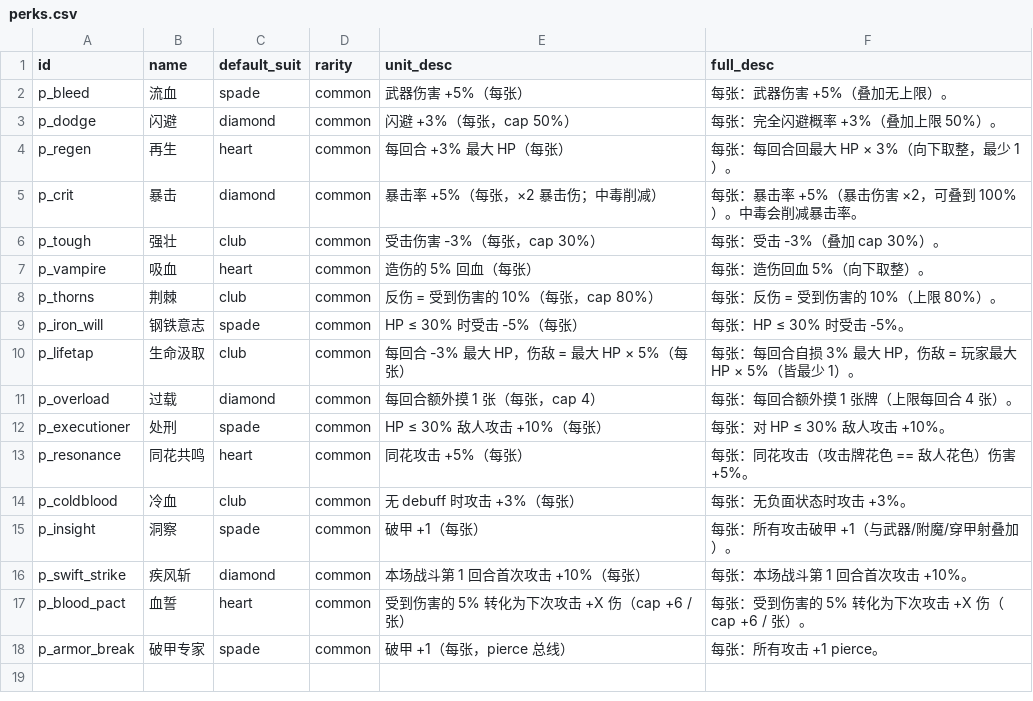
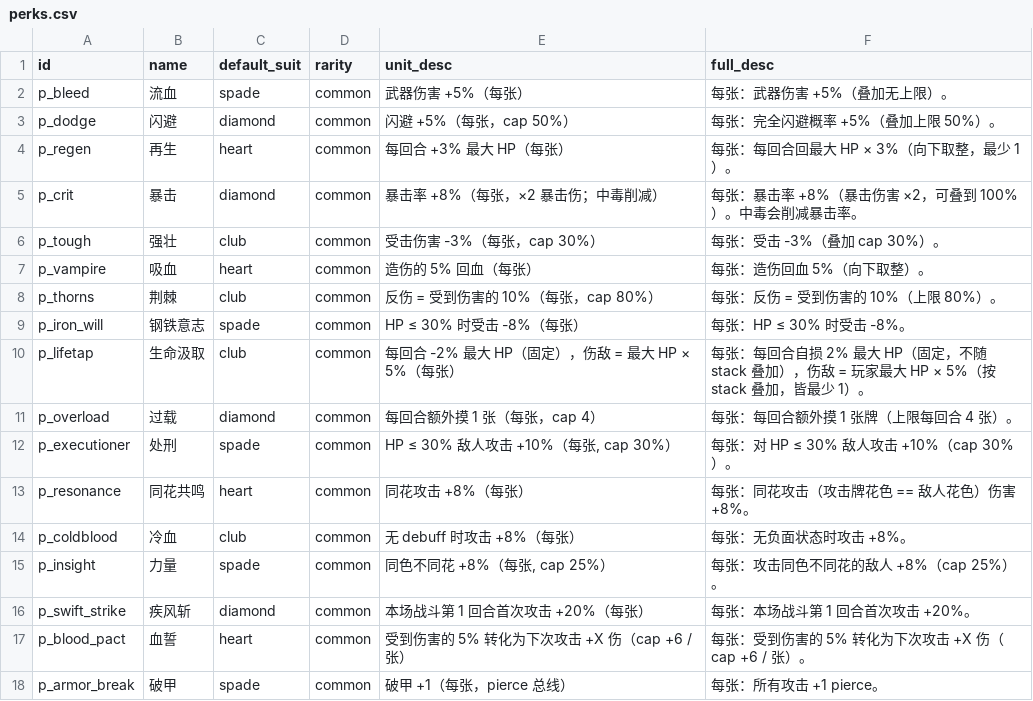
Before and after one commit to mizunareisss/pixel-tower, a CSV file: balance-csv/perks.csv, drawn as a sheet.

Commit message:
feat: perks XLSX 应用 + 敌人多动 (AP) + 7 新 buff intent + boss AI 多动适配
Perks 改动（10 项，按用户 XLSX）
- p_dodge: 闪避 +3 → +5 / 张
- p_crit: 暴击率 +5 → +8 / 张
- p_iron_will: HP≤30% 受击 -5 → -8 / 张
- p_lifetap: 自损 3% / 张 → 2% 固定不叠加；伤敌不变
- p_executioner: HP≤30% +10 / 张 无 cap → cap 30%
- p_resonance: 同花 +5 → +8 / 张
- p_coldblood: 无 debuff +3 → +8 / 张
- p_insight 洞察 → "力量"：原 +1 pierce 改为同色不同花敌人 +8% / 张 cap 25%（完全重写）
- p_swift_strike: 首攻 +10 → +20 / 张
- p_armor_break: 破甲专家 → 破甲（仅改名）

敌人多动 AP 系统
- types.ts EnemyState 加 actionsPerTurn
- enemies.ts enemyActionsPerTurn(tier, floor)：
  - 普通 1；精英 F1-5=1 / F6-10=2 / F11+=3
  - Boss F3/F6=2 / F9=3 / F12=4（终末） / F15+=3
- battle.ts enemyTurn 重写：按 actionsPerTurn 循环
  - frozen / fear 时限 1 动
  - 多动 log 加 [N/M] 前缀
  - chooseEnemyIntentIdx / executeIntent / executeBuffIntent 拆分
- bossAI.ts selectAIIntent 接受 usedThisTurn 参数
  - _currentUsedThisTurn 模块级变量给 avoidRepeat 透明读
  - 同回合避免重复同一招

7 个新 buff intent（v6 buff dispatch 系统）
- types.ts BuffIntentId 枚举：next_attack_3 / self_armor / team_armor / self_heal_pct / next_hits / self_sacrifice / double_debuffs
- EnemyIntent 加 buffId / buffValue 字段
- enemies.ts INTENT_POOLS 补：
  - beast: 血怒（self_armor +2）
  - humanoid: 结阵（team_armor +2）
  - undead: 死灵之力（self_heal 5% maxHP）★ undead 终于有 buff
  - giant: 狂奔（next_hits +1）
  - dark: 血祭（self_sacrifice 自损 3%, 下张 +30%）
- F9 boss 加: 亡者复苏（self_heal 8%）
- F12 boss 加: 终末降临（double_debuffs 玩家 debuff ×2）

新 enemy status: temp_armor / enemy_atk_buff / enemy_next_hits / enemy_sacrifice
- temp_armor 在 calcAttackDamage 叠加到 ctx.target.armor
- enemy_atk_buff / enemy_next_hits / enemy_sacrifice 在 attack 分支 consume

UI
- 敌人卡 ⚡×N 紫色徽章（actionsPerTurn > 1 显示）
- 多动 log 加 [N/M] 前缀让玩家看清第几击

Misc
- battle.ts EnemyIntent 加入 import
- 移除 p_insight 在 pierce 计算里的引用（重写后不再是 pierce 路径）

```diff
--- a/balance-csv/perks.csv
+++ b/balance-csv/perks.csv
@@ -2,5 +2,5 @@
 p_bleed,流血,spade,common,武器伤害 +5%（每张）,每张：武器伤害 +5%（叠加无上限）。
-p_dodge,闪避,diamond,common,闪避 +3%（每张，cap 50%）,每张：完全闪避概率 +3%（叠加上限 50%）。
+p_dodge,闪避,diamond,common,闪避 +5%（每张，cap 50%）,每张：完全闪避概率 +5%（叠加上限 50%）。
 p_regen,再生,heart,common,每回合 +3% 最大 HP（每张）,每张：每回合回最大 HP × 3%（向下取整，最少 1）。
-p_crit,暴击,diamond,common,暴击率 +5%（每张，×2 暴击伤；中毒削减）,每张：暴击率 +5%（暴击伤害 ×2，可叠到 100%）。中毒会削减暴击率。
+p_crit,暴击,diamond,common,暴击率 +8%（每张，×2 暴击伤；中毒削减）,每张：暴击率 +8%（暴击伤害 ×2，可叠到 100%）。中毒会削减暴击率。
 p_tough,强壮,club,common,受击伤害 -3%（每张，cap 30%）,每张：受击 -3%（叠加 cap 30%）。
@@ -8,11 +8,11 @@ p_vampire,吸血,heart,common,造伤的 5% 回血（每张）,每张：造伤回
 p_thorns,荆棘,club,common,反伤 = 受到伤害的 10%（每张，cap 80%）,每张：反伤 = 受到伤害的 10%（上限 80%）。
-p_iron_will,钢铁意志,spade,common,HP ≤ 30% 时受击 -5%（每张）,每张：HP ≤ 30% 时受击 -5%。
-p_lifetap,生命汲取,club,common,每回合 -3% 最大 HP，伤敌 = 最大 HP × 5%（每张）,每张：每回合自损 3% 最大 HP，伤敌 = 玩家最大 HP × 5%（皆最少 1）。
+p_iron_will,钢铁意志,spade,common,HP ≤ 30% 时受击 -8%（每张）,每张：HP ≤ 30% 时受击 -8%。
+p_lifetap,生命汲取,club,common,每回合 -2% 最大 HP（固定），伤敌 = 最大 HP × 5%（每张）,每张：每回合自损 2% 最大 HP（固定，不随 stack 叠加），伤敌 = 玩家最大 HP × 5%（按 stack 叠加，皆最少 1）。
 p_overload,过载,diamond,common,每回合额外摸 1 张（每张，cap 4）,每张：每回合额外摸 1 张牌（上限每回合 4 张）。
-p_executioner,处刑,spade,common,HP ≤ 30% 敌人攻击 +10%（每张）,每张：对 HP ≤ 30% 敌人攻击 +10%。
-p_resonance,同花共鸣,heart,common,同花攻击 +5%（每张）,每张：同花攻击（攻击牌花色 == 敌人花色）伤害 +5%。
-p_coldblood,冷血,club,common,无 debuff 时攻击 +3%（每张）,每张：无负面状态时攻击 +3%。
-p_insight,洞察,spade,common,破甲 +1（每张）,每张：所有攻击破甲 +1（与武器/附魔/穿甲射叠加）。
-p_swift_strike,疾风斩,diamond,common,本场战斗第 1 回合首次攻击 +10%（每张）,每张：本场战斗第 1 回合首次攻击 +10%。
+p_executioner,处刑,spade,common,"HP ≤ 30% 敌人攻击 +10%（每张, cap 30%）",每张：对 HP ≤ 30% 敌人攻击 +10%（cap 30%）。
+p_resonance,同花共鸣,heart,common,同花攻击 +8%（每张）,每张：同花攻击（攻击牌花色 == 敌人花色）伤害 +8%。
+p_coldblood,冷血,club,common,无 debuff 时攻击 +8%（每张）,每张：无负面状态时攻击 +8%。
+p_insight,力量,spade,common,"同色不同花 +8%（每张, cap 25%）",每张：攻击同色不同花的敌人 +8%（cap 25%）。
+p_swift_strike,疾风斩,diamond,common,本场战斗第 1 回合首次攻击 +20%（每张）,每张：本场战斗第 1 回合首次攻击 +20%。
 p_blood_pact,血誓,heart,common,受到伤害的 5% 转化为下次攻击 +X 伤（cap +6 / 张）,每张：受到伤害的 5% 转化为下次攻击 +X 伤（cap +6 / 张）。
-p_armor_break,破甲专家,spade,common,破甲 +1（每张，pierce 总线）,每张：所有攻击 +1 pierce。
+p_armor_break,破甲,spade,common,破甲 +1（每张，pierce 总线）,每张：所有攻击 +1 pierce。
```
Also changed, not shown: balance-csv/perks 2.csv, 9 other files.
